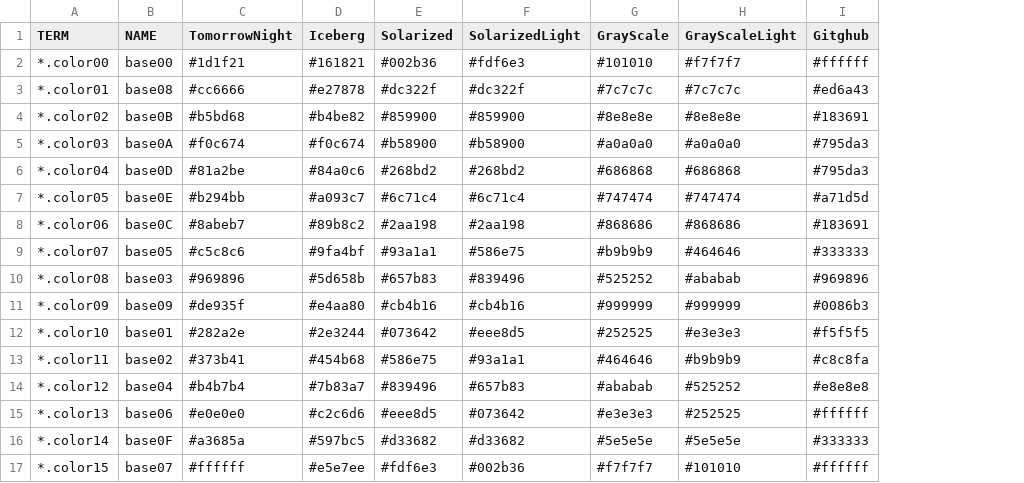
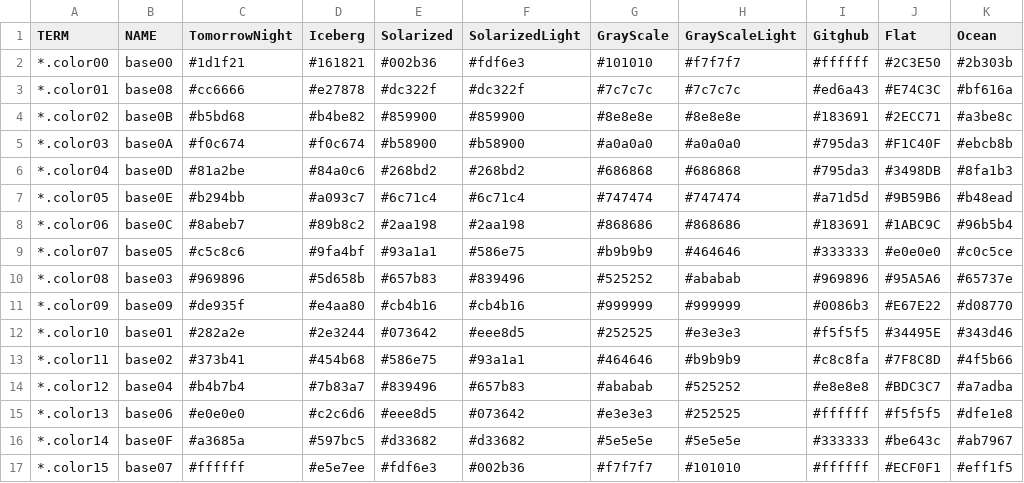
Before and after one commit to jbkopecky/dotfiles, a CSV file: config/colors/colors.csv, drawn as a sheet; the diff names each change by its address in the sheet, - before the commit and + after, or states it on an @@ line.

Commit message:
conemu colors

```diff
--- a/config/colors/colors.csv
+++ b/config/colors/colors.csv
+column J (Flat), rows 2-17: #2C3E50 | #E74C3C | #2ECC71 | #F1C40F | #3498DB | #9B59B6 | #1ABC9C | #e0e0e0 | #95A5A6 | #E67E22 | #34495E | #7F8C8D | #BDC3C7 | #f5f5f5 | #be643c | #ECF0F1
+column K (Ocean), rows 2-17: #2b303b | #bf616a | #a3be8c | #ebcb8b | #8fa1b3 | #b48ead | #96b5b4 | #c0c5ce | #65737e | #d08770 | #343d46 | #4f5b66 | #a7adba | #dfe1e8 | #ab7967 | #eff1f5
```
